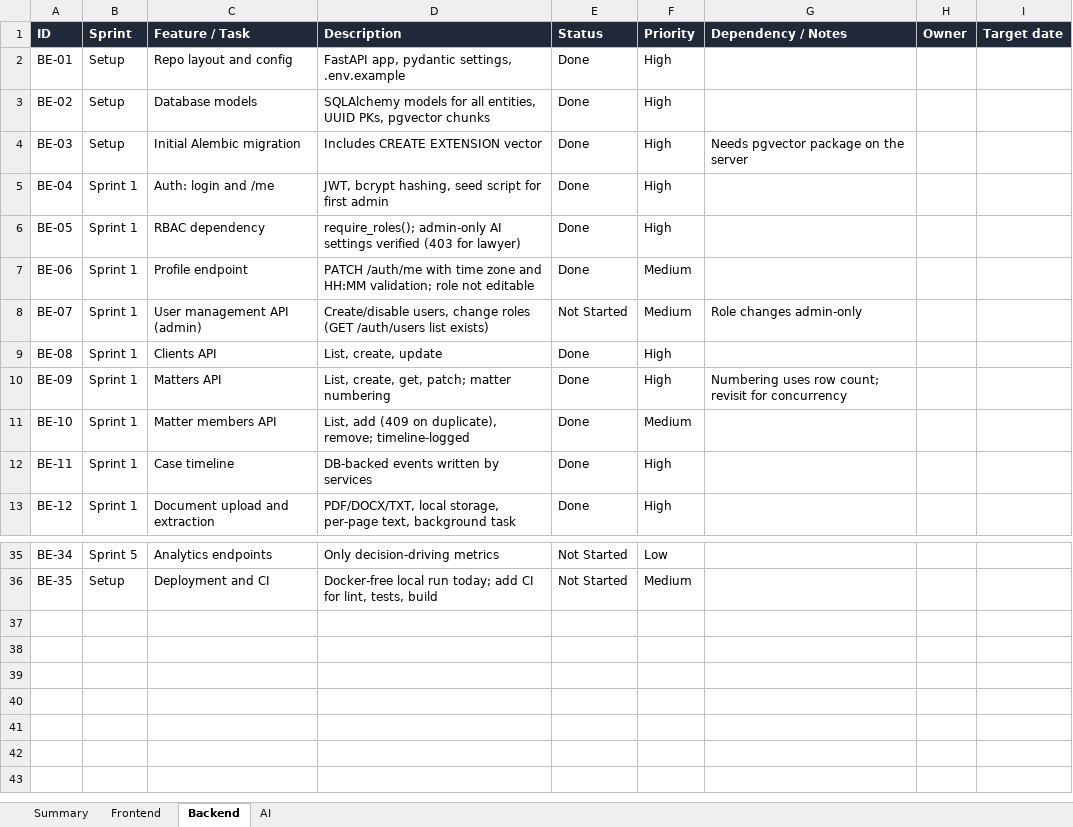
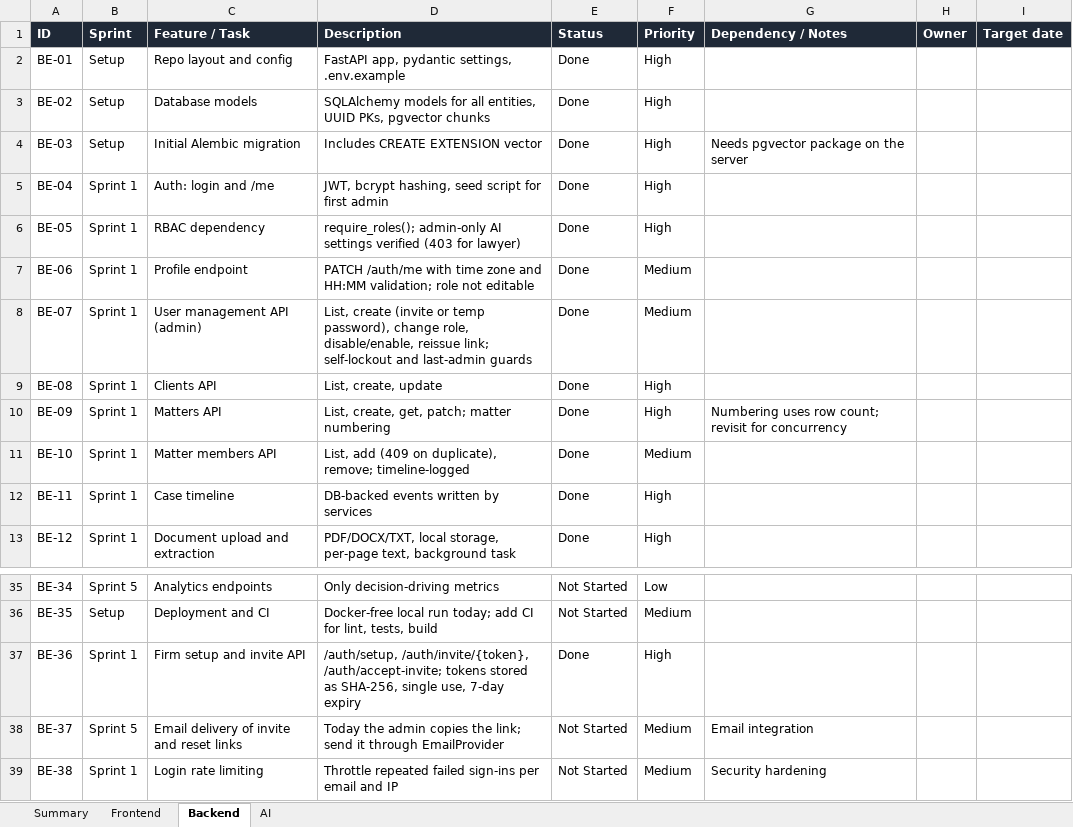
Before and after one commit to dharaneechinnu/ai-law-portal, an Excel workbook: docs/Project-Tracker.xlsx, sheet Backend, drawn as a sheet; only a part is shown, gaps mark what is left out; values as stored, in another font and other column widths than the file's, no borders; charts and pictures and conditional formats not drawn; the diff names each change by its address in the sheet, - before the commit and + after, or states it on an @@ line.

```diff
--- a/docs/Project-Tracker.xlsx (sheet Backend)
+++ b/docs/Project-Tracker.xlsx (sheet Backend)
-D8 (Description): Create/disable users, change roles (GET /auth/users list exists)
+D8 (Description): List, create (invite or temp password), change role, disable/enable, reissue link; self-lockout and last-admin guards
-E8 (Status): Not Started
+E8 (Status): Done
-G8 (Dependency / Notes): Role changes admin-only
+G8 (Dependency / Notes): (empty)
+row 37: BE-36 | Sprint 1 | Firm setup and invite API | /auth/setup, /auth/invite/{token}, /auth/accept-invite; tokens stored as SHA-256, single use, 7-day expiry | Done | High
+row 38: BE-37 | Sprint 5 | Email delivery of invite and reset links | Today the admin copies the link; send it through EmailProvider | Not Started | Medium | Email integration
+row 39: BE-38 | Sprint 1 | Login rate limiting | Throttle repeated failed sign-ins per email and IP | Not Started | Medium | Security hardening
```
Also changed, not shown: sheet Frontend, sheet Summary, 32 other files.
